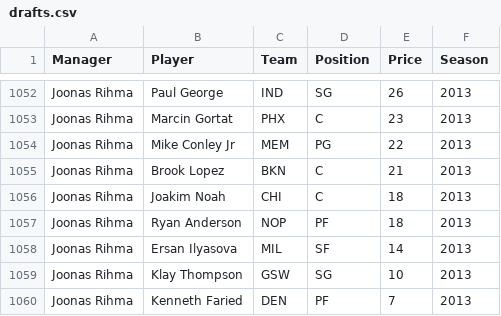
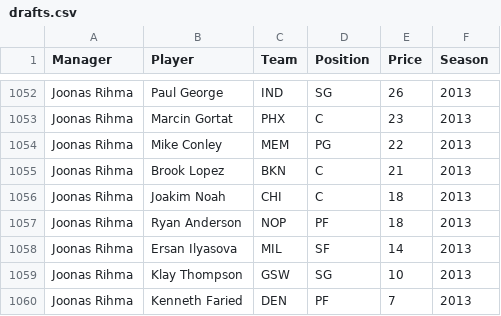
Before and after one commit to martj42/nba_fantasy, a CSV file: drafts.csv, drawn as a sheet; only a part is shown, gaps mark what is left out.

```diff
--- a/drafts.csv
+++ b/drafts.csv
@@ -1053,3 +1053,3 @@ Joonas Rihma,Paul George,IND,SG,26,2013
 Joonas Rihma,Marcin Gortat,PHX,C,23,2013
-Joonas Rihma,Mike Conley Jr,MEM,PG,22,2013
+Joonas Rihma,Mike Conley,MEM,PG,22,2013
 Joonas Rihma,Brook Lopez,BKN,C,21,2013
```
Also changed, not shown: awards.csv.
